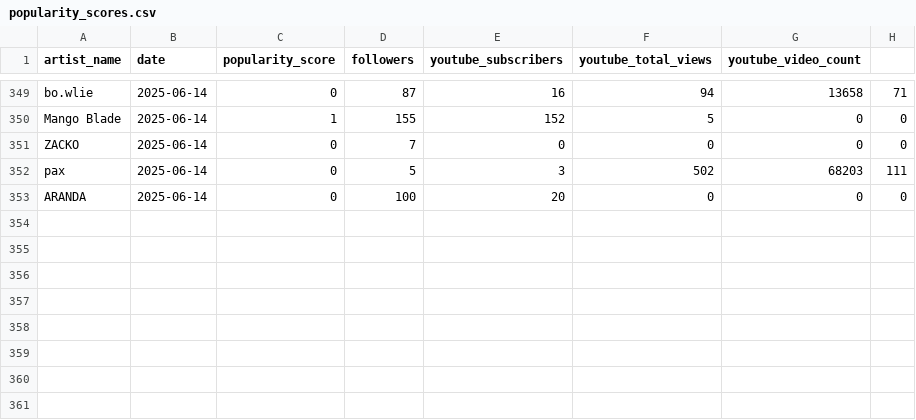
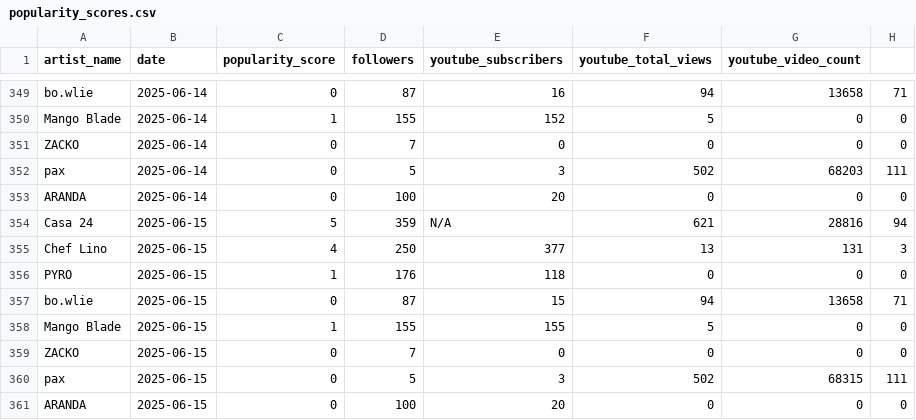
Before and after one commit to casa24records/DASHBOARD, a CSV file: data/popularity_scores.csv, drawn as a sheet; only a part is shown, gaps mark what is left out.

```diff
--- a/data/popularity_scores.csv
+++ b/data/popularity_scores.csv
@@ -353 +353,9 @@ pax,2025-06-14,0,5,3,502,68203,111
 ARANDA,2025-06-14,0,100,20,0,0,0
+Casa 24,2025-06-15,5,359,N/A,621,28816,94
+Chef Lino,2025-06-15,4,250,377,13,131,3
+PYRO,2025-06-15,1,176,118,0,0,0
+bo.wlie,2025-06-15,0,87,15,94,13658,71
+Mango Blade,2025-06-15,1,155,155,5,0,0
+ZACKO,2025-06-15,0,7,0,0,0,0
+pax,2025-06-15,0,5,3,502,68315,111
+ARANDA,2025-06-15,0,100,20,0,0,0
```
Also changed, not shown: 1 other file.
